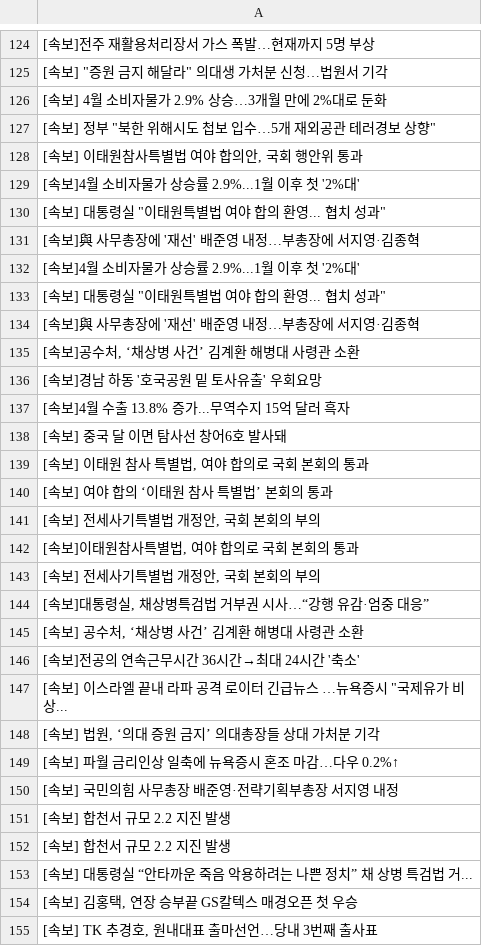
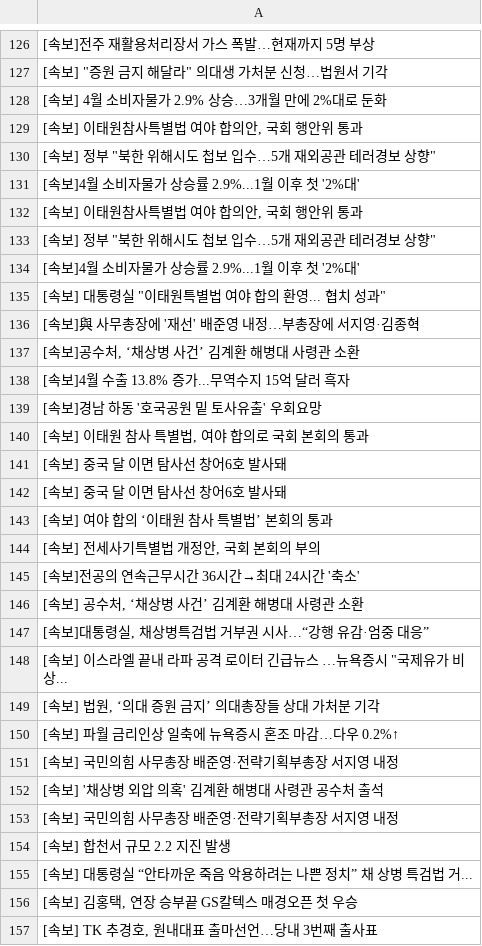
Before and after one commit to devopspark/GitNews, a CSV file: 속보data.csv, drawn as a sheet; only a part is shown, gaps mark what is left out; the diff covers the shown part only.

```diff
--- a/속보data.csv
+++ b/속보data.csv
@@ -126,7 +128,7 @@
 [속보] 4월 소비자물가 2.9% 상승…3개월 만에 2%대로 둔화
+"[속보] 이태원참사특별법 여야 합의안, 국회 행안위 통과"
 "[속보] 정부 ""북한 위해시도 첩보 입수…5개 재외공관 테러경보 상향"""
+[속보]4월 소비자물가 상승률 2.9%...1월 이후 첫 '2%대'
 "[속보] 이태원참사특별법 여야 합의안, 국회 행안위 통과"
-[속보]4월 소비자물가 상승률 2.9%...1월 이후 첫 '2%대'
-"[속보] 대통령실 ""이태원특별법 여야 합의 환영... 협치 성과"""
-[속보]與 사무총장에 '재선' 배준영 내정…부총장에 서지영·김종혁
+"[속보] 정부 ""북한 위해시도 첩보 입수…5개 재외공관 테러경보 상향"""
 [속보]4월 소비자물가 상승률 2.9%...1월 이후 첫 '2%대'
@@ -135,13 +137,12 @@
 "[속보]공수처, ‘채상병 사건’ 김계환 해병대 사령관 소환"
+[속보]4월 수출 13.8% 증가...무역수지 15억 달러 흑자
 [속보]경남 하동 '호국공원 밑 토사유출' 우회요망
-[속보]4월 수출 13.8% 증가...무역수지 15억 달러 흑자
+"[속보] 이태원 참사 특별법, 여야 합의로 국회 본회의 통과"
 [속보] 중국 달 이면 탐사선 창어6호 발사돼
-"[속보] 이태원 참사 특별법, 여야 합의로 국회 본회의 통과"
+[속보] 중국 달 이면 탐사선 창어6호 발사돼
 [속보] 여야 합의 ‘이태원 참사 특별법’ 본회의 통과
 "[속보] 전세사기특별법 개정안, 국회 본회의 부의"
-"[속보]이태원참사특별법, 여야 합의로 국회 본회의 통과"
-"[속보] 전세사기특별법 개정안, 국회 본회의 부의"
+[속보]전공의 연속근무시간 36시간→최대 24시간 '축소'
+"[속보] 공수처, ‘채상병 사건’ 김계환 해병대 사령관 소환"
 "[속보]대통령실, 채상병특검법 거부권 시사…“강행 유감·엄중 대응”"
-"[속보] 공수처, ‘채상병 사건’ 김계환 해병대 사령관 소환"
-[속보]전공의 연속근무시간 36시간→최대 24시간 '축소'
 "[속보] 이스라엘 끝내 라파 공격 로이터 긴급뉴스 …뉴욕증시 ""국제유가 비상..."
@@ -150,3 +151,4 @@
 [속보] 국민의힘 사무총장 배준영·전략기획부총장 서지영 내정
-[속보] 합천서 규모 2.2 지진 발생
+[속보] '채상병 외압 의혹' 김계환 해병대 사령관 공수처 출석
+[속보] 국민의힘 사무총장 배준영·전략기획부총장 서지영 내정
 [속보] 합천서 규모 2.2 지진 발생
```
Also changed, not shown: 9 added rows, 9 removed rows, 18 moved rows and 5 edited cells elsewhere in this file.
